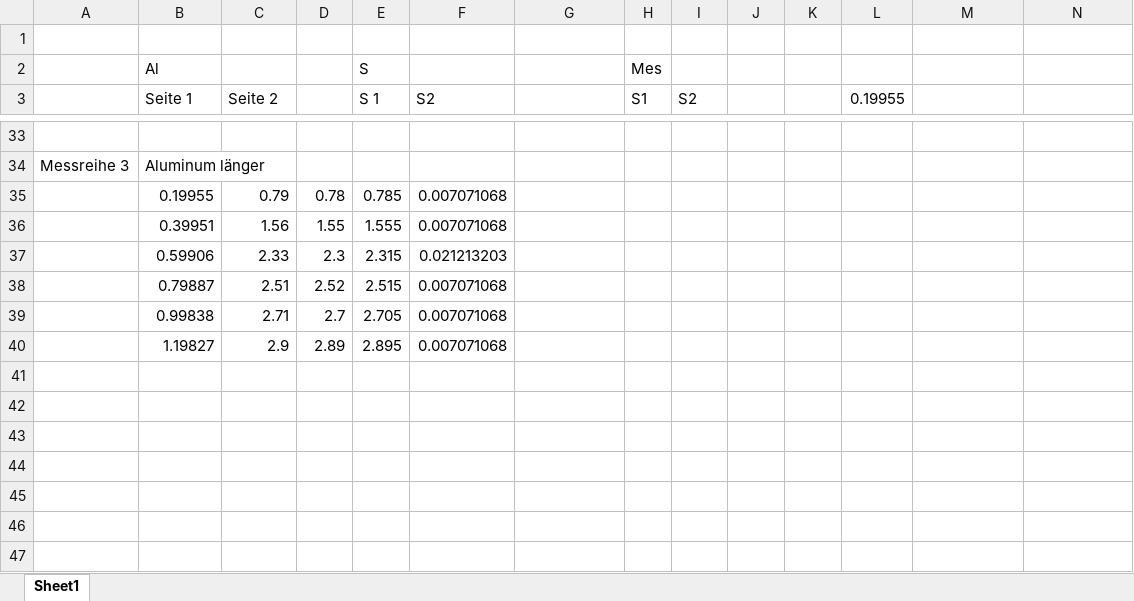
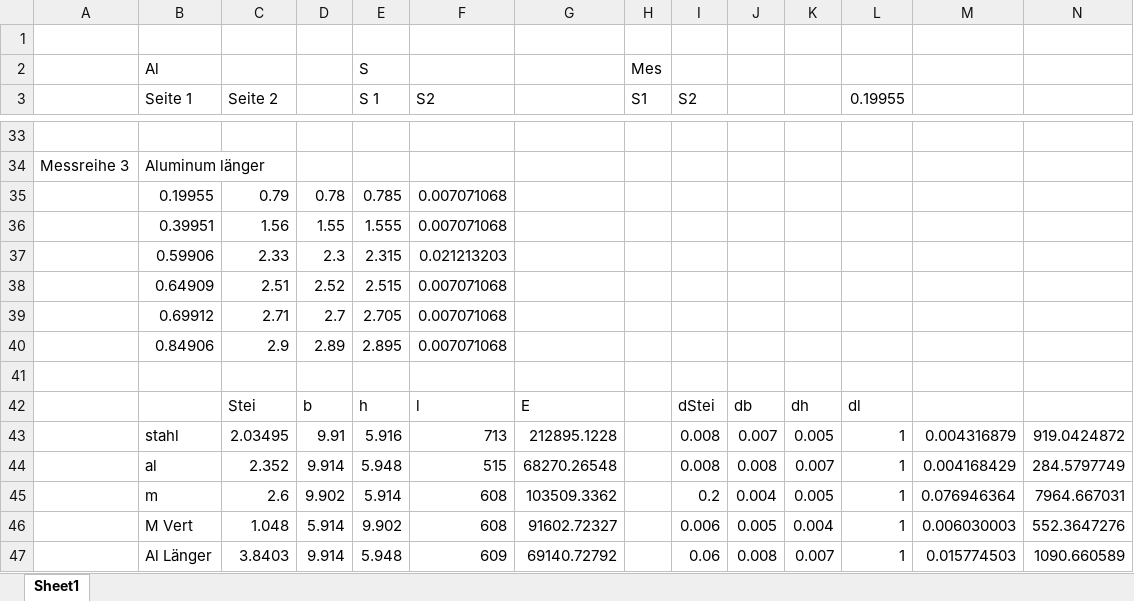
Before and after one commit to ericruijun/MYAP1, an Excel workbook: Protokoll 8/Versuch 6 Berechnungen.xlsx, sheet Sheet1, drawn as a sheet; only a part is shown, gaps mark what is left out; values as stored, in another font and other column widths than the file's, no borders; rows hold the shown columns only; the diff names each change by its address in the sheet, - before the commit and + after, or states it on an @@ line.

```diff
--- a/Protokoll 8/Versuch 6 Berechnungen.xlsx (sheet Sheet1)
+++ b/Protokoll 8/Versuch 6 Berechnungen.xlsx (sheet Sheet1)
-B38 (Seite 1): 0.79887
+B38 (Seite 1): 0.64909
-B39 (Seite 1): 0.99838
+B39 (Seite 1): 0.69912
-B40 (Seite 1): 1.19827
+B40 (Seite 1): 0.84906
+row 41: (empty)
+row 42:  |  | Stei | b | h | l | E |  | dStei | db | dh | dl
+row 43:  | stahl | 2.03495 | 9.91 | 5.916 | 713 | 212895.1228 |  | 0.008 | 0.007 | 0.005 | 1 | 0.004316879 | 919.0424872
+row 44:  | al | 2.352 | 9.914 | 5.948 | 515 | 68270.26548 |  | 0.008 | 0.008 | 0.007 | 1 | 0.004168429 | 284.5797749
+row 45:  | m | 2.6 | 9.902 | 5.914 | 608 | 103509.3362 |  | 0.2 | 0.004 | 0.005 | 1 | 0.076946364 | 7964.667031
+row 46:  | M Vert | 1.048 | 5.914 | 9.902 | 608 | 91602.72327 |  | 0.006 | 0.005 | 0.004 | 1 | 0.006030003 | 552.3647276
+row 47:  | Al Länger | 3.8403 | 9.914 | 5.948 | 609 | 69140.72792 |  | 0.06 | 0.008 | 0.007 | 1 | 0.015774503 | 1090.660589
```
Also changed, not shown: 12 other files.
